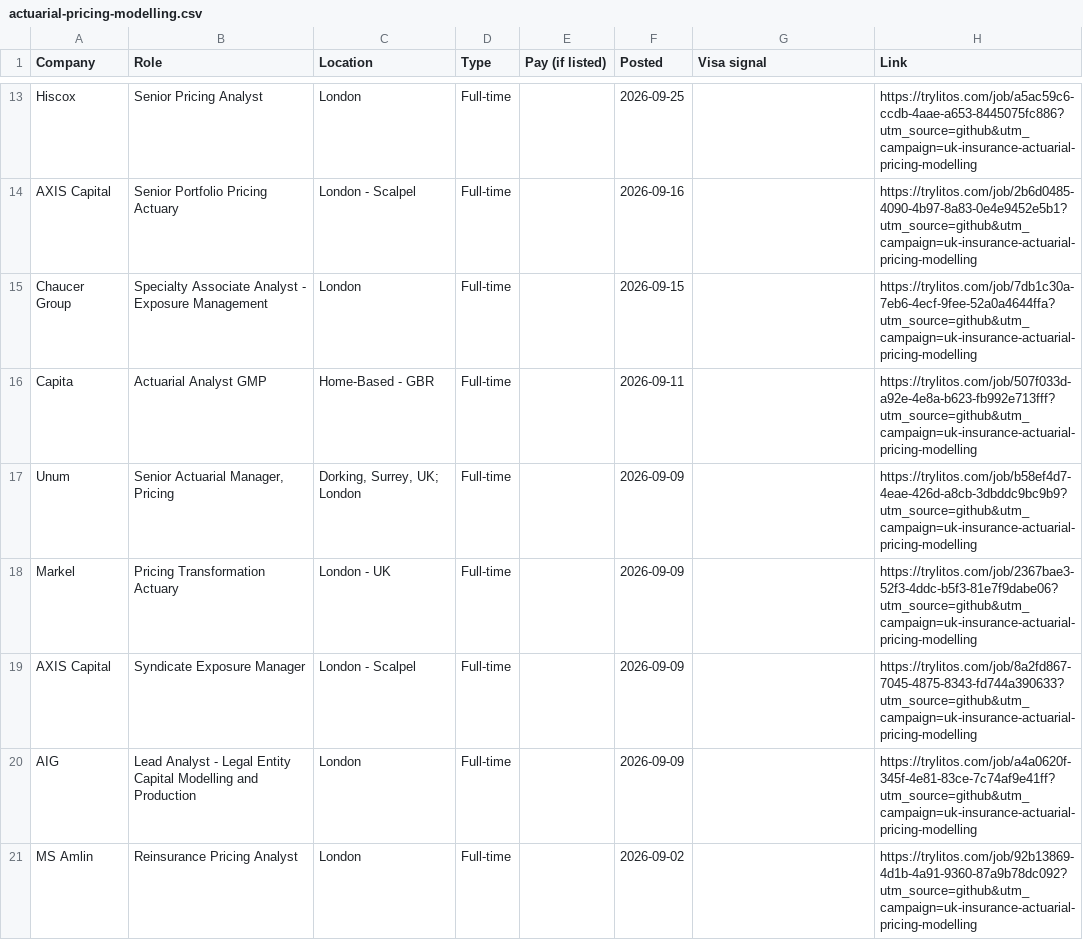
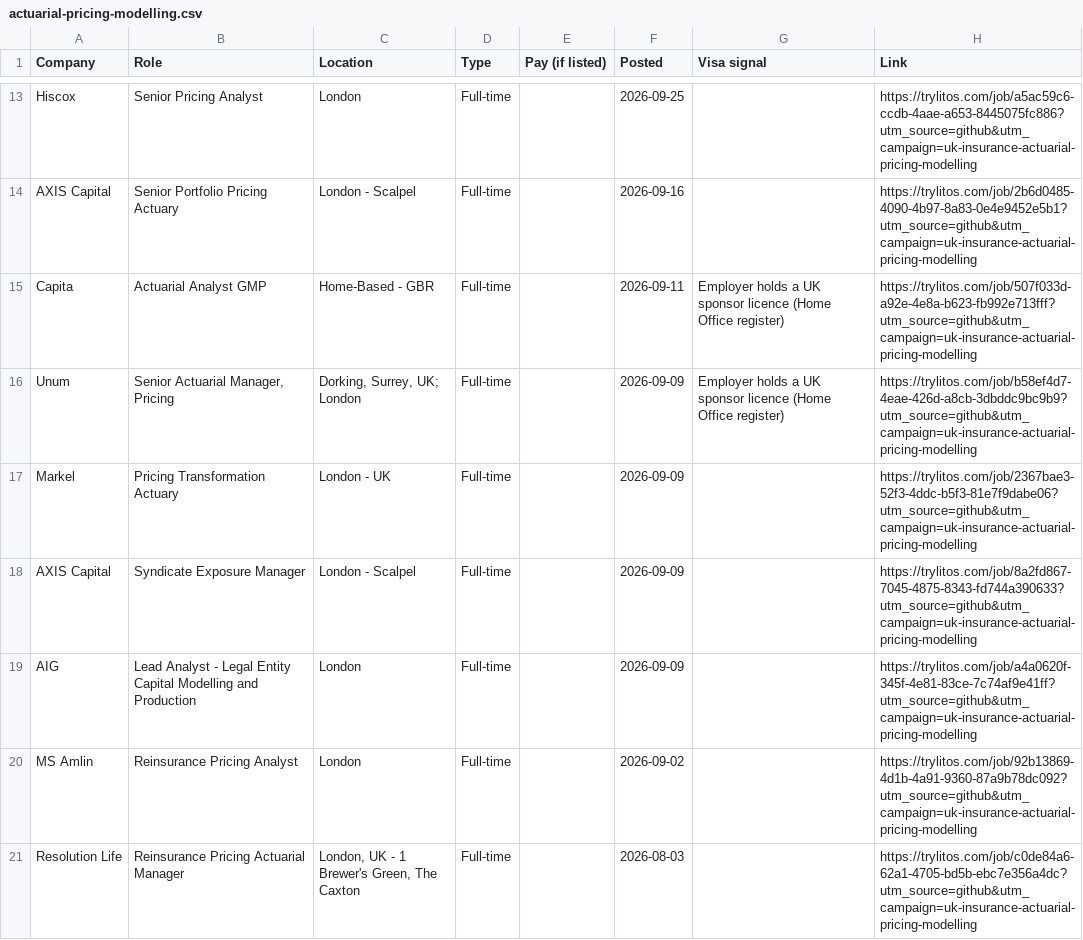
Before and after one commit to mehek-builds/UK-Insurance-and-London-Market-Jobs, a CSV file: csv/actuarial-pricing-modelling.csv, drawn as a sheet; only a part is shown, gaps mark what is left out; the shorter side is filled out with more unchanged rows; the diff covers the shown part only.

```diff
--- a/csv/actuarial-pricing-modelling.csv
+++ b/csv/actuarial-pricing-modelling.csv
@@ -14,5 +14,4 @@ Hiscox,Senior Pricing Analyst,London,Full-time,,2026-09-25,,https://trylitos.com
 AXIS Capital,Senior Portfolio Pricing Actuary,London - Scalpel,Full-time,,2026-09-16,,https://trylitos.com/job/2b6d0485-4090-4b97-8a83-0e4e9452e5b1?utm_source=github&utm_campaign=uk-insurance-actuarial-pricing-modelling
-Chaucer Group,Specialty Associate Analyst - Exposure Management,London,Full-time,,2026-09-15,,https://trylitos.com/job/7db1c30a-7eb6-4ecf-9fee-52a0a4644ffa?utm_source=github&utm_campaign=uk-insurance-actuarial-pricing-modelling
-Capita,Actuarial Analyst GMP,Home-Based - GBR,Full-time,,2026-09-11,,https://trylitos.com/job/507f033d-a92e-4e8a-b623-fb992e713fff?utm_source=github&utm_campaign=uk-insurance-actuarial-pricing-modelling
-Unum,"Senior Actuarial Manager, Pricing","Dorking, Surrey, UK; London",Full-time,,2026-09-09,,https://trylitos.com/job/b58ef4d7-4eae-426d-a8cb-3dbddc9bc9b9?utm_source=github&utm_campaign=uk-insurance-actuarial-pricing-modelling
+Capita,Actuarial Analyst GMP,Home-Based - GBR,Full-time,,2026-09-11,Employer holds a UK sponsor licence (Home Office register),https://trylitos.com/job/507f033d-a92e-4e8a-b623-fb992e713fff?utm_source=github&utm_campaign=uk-insurance-actuarial-pricing-modelling
+Unum,"Senior Actuarial Manager, Pricing","Dorking, Surrey, UK; London",Full-time,,2026-09-09,Employer holds a UK sponsor licence (Home Office register),https://trylitos.com/job/b58ef4d7-4eae-426d-a8cb-3dbddc9bc9b9?utm_source=github&utm_campaign=uk-insurance-actuarial-pricing-modelling
 Markel,Pricing Transformation Actuary,London - UK,Full-time,,2026-09-09,,https://trylitos.com/job/2367bae3-52f3-4ddc-b5f3-81e7f9dabe06?utm_source=github&utm_campaign=uk-insurance-actuarial-pricing-modelling
```
Also changed, not shown: 3 added rows, 6 removed rows and 3 edited cells elsewhere in this file, csv/broking.csv, csv/claims.csv, 15 other files.
